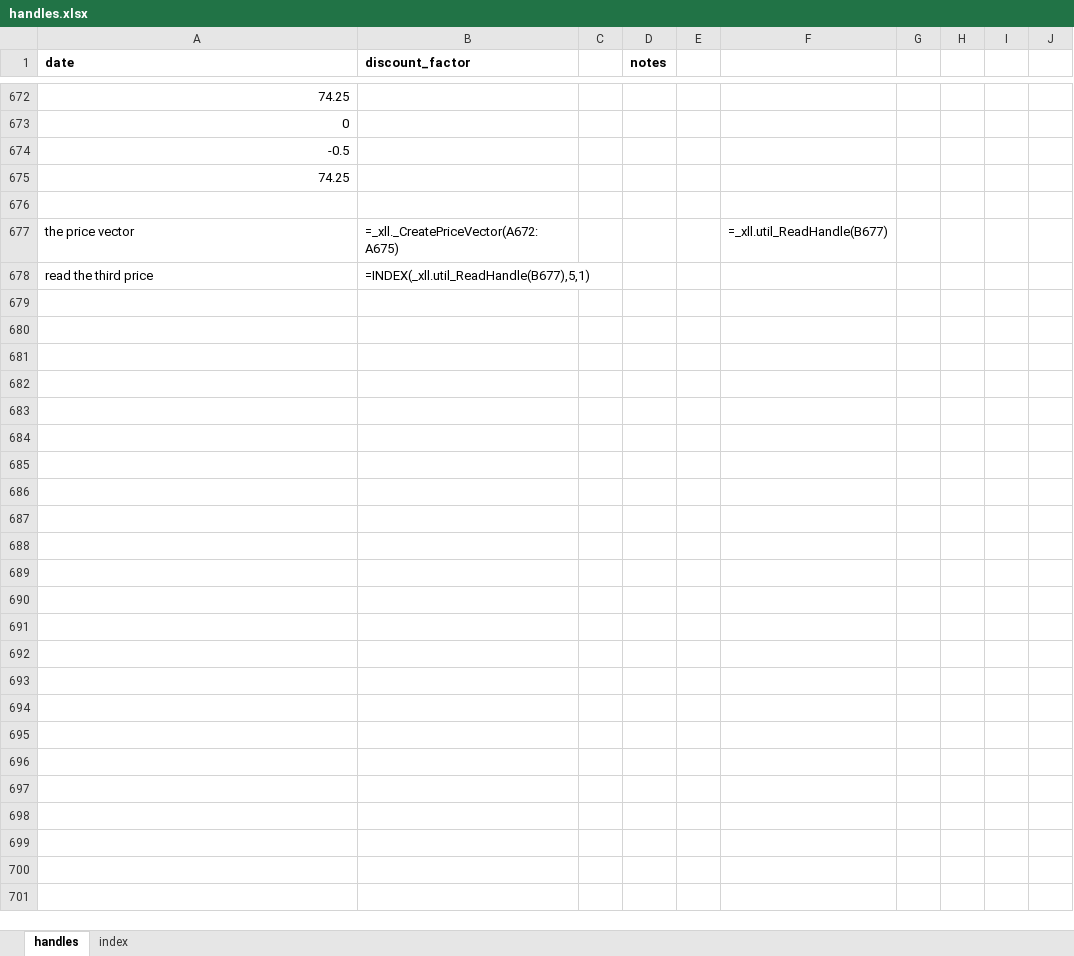
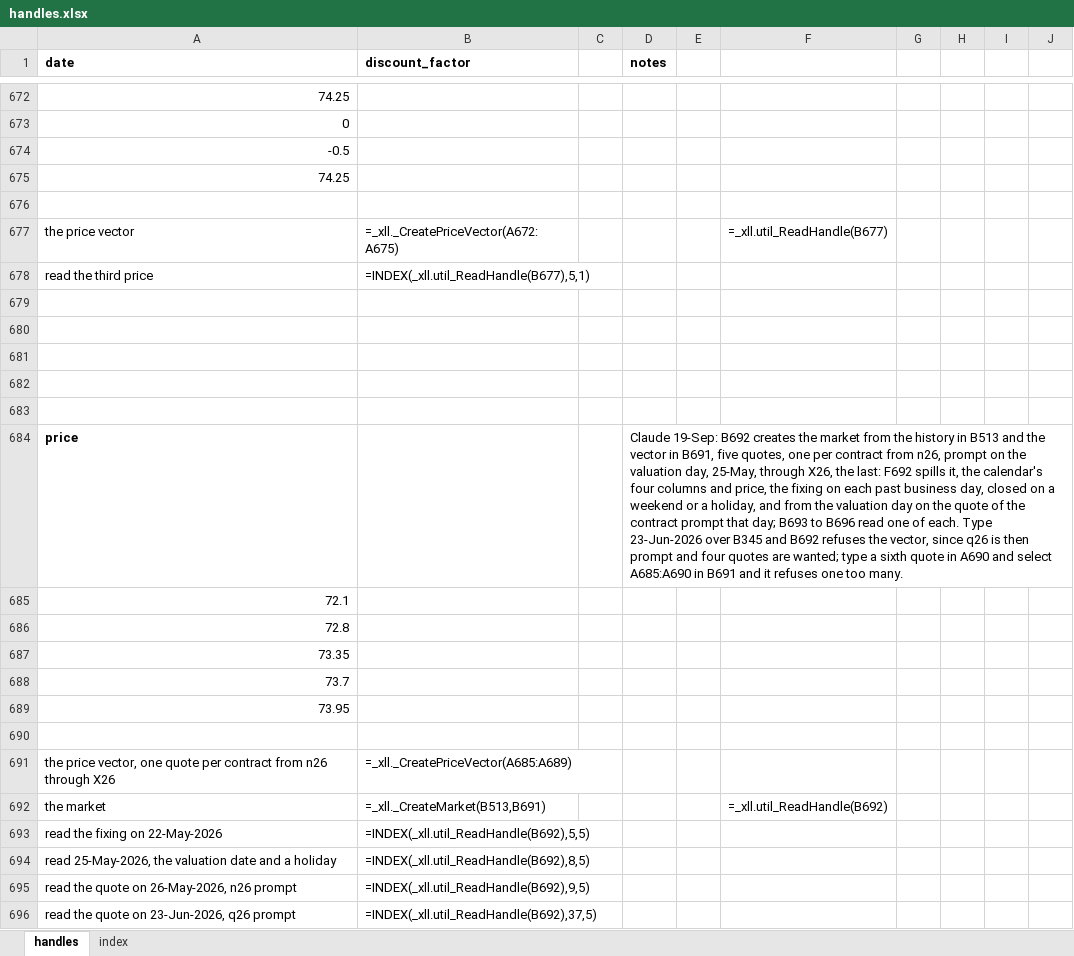
Before and after one commit to gobbles404/catalyst, an Excel workbook: workbooks/handles.xlsx, sheet handles, drawn as a sheet; only a part is shown, gaps mark what is left out; values as stored, in another font and other column widths than the file's, no borders; formulas without a stored value are shown as written; the diff names each change by its address in the sheet, - before the commit and + after, or states it on an @@ line.

```diff
--- a/workbooks/handles.xlsx (sheet handles)
+++ b/workbooks/handles.xlsx (sheet handles)
+row 679: (empty)
+row 680: (empty)
+row 681: (empty)
+row 682: (empty)
+row 683: (empty)
+row 684: price |  |  | Claude 19-Sep: B692 creates the market from the history in B513 and the vector in B691, five quotes, one per contract from n26, prompt on the valuation day, 25-May, through X26, the last: F692 spills it, the calendar's four columns and price, the fixing on each past business day, closed on a weekend or a holiday, and from the valuation day on the quote of the contract prompt that day; B693 to B696 read one of each. Type 23-Jun-2026 over B345 and B692 refuses the vector, since q26 is then prompt and four quotes are wanted; type a sixth quote in A690 and select A685:A690 in B691 and it refuses one too many.
+row 685: 72.1
+row 686: 72.8
+row 687: 73.35
+row 688: 73.7
+row 689: 73.95
+row 690: (empty)
+row 691: the price vector, one quote per contract from n26 through X26 | =_xll._CreatePriceVector(A685:A689)
+row 692: the market | =_xll._CreateMarket(B513,B691) |  |  |  | =_xll.util_ReadHandle(B692)
+row 693: read the fixing on 22-May-2026 | =INDEX(_xll.util_ReadHandle(B692),5,5)
+row 694: read 25-May-2026, the valuation date and a holiday | =INDEX(_xll.util_ReadHandle(B692),8,5)
+row 695: read the quote on 26-May-2026, n26 prompt | =INDEX(_xll.util_ReadHandle(B692),9,5)
+row 696: read the quote on 23-Jun-2026, q26 prompt | =INDEX(_xll.util_ReadHandle(B692),37,5)
```
Also changed, not shown: 24 other files.
